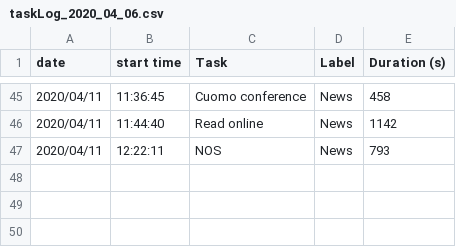
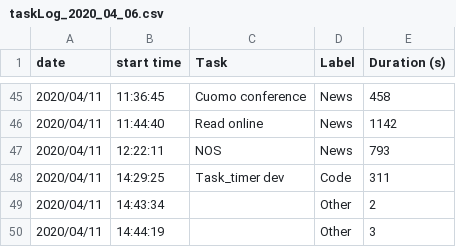
Before and after one commit to tlmohren/Task_timer, a CSV file: log_files/taskLog_2020_04_06.csv, drawn as a sheet; only a part is shown, gaps mark what is left out.

```diff
--- a/log_files/taskLog_2020_04_06.csv
+++ b/log_files/taskLog_2020_04_06.csv
@@ -47 +47,4 @@ date,start time,Task,Label,Duration (s)
 2020/04/11,12:22:11,NOS,News,793
+2020/04/11,14:29:25,Task_timer dev ,Code,311
+2020/04/11,14:43:34,,Other,2
+2020/04/11,14:44:19,,Other,3
```
Also changed, not shown: 2 other files.
